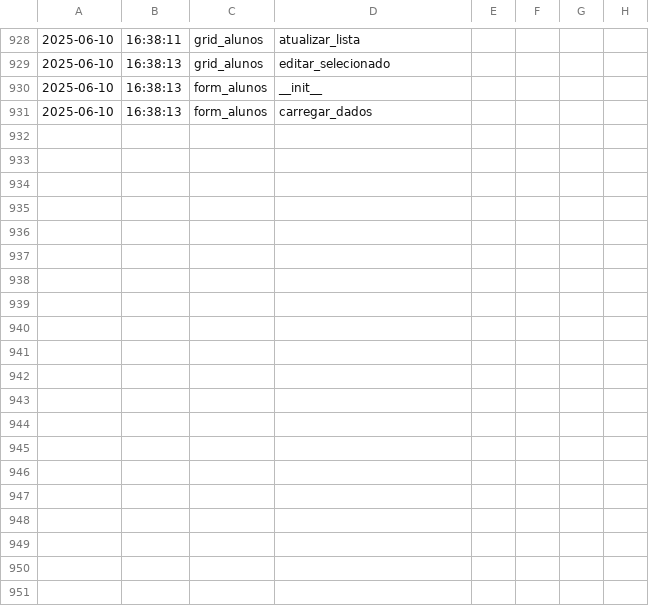
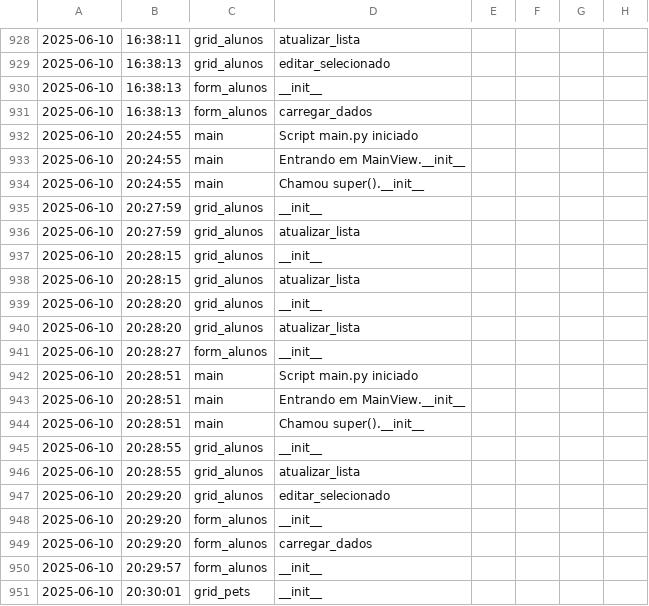
Before and after one commit to monteiro74/exemplo_python_CRUD_MVC, a CSV file: logs/logs.csv, drawn as a sheet; only a part is shown, gaps mark what is left out; rows hold the shown columns only; the diff covers the shown part only; the diff names each change by its address in the sheet, - before the commit and + after, or states it on an @@ line.

```diff
--- a/logs/logs.csv
+++ b/logs/logs.csv
+row 932: 2025-06-10 | 20:24:55 | main | Script main.py iniciado
+row 933: 2025-06-10 | 20:24:55 | main | Entrando em MainView.__init__
+row 934: 2025-06-10 | 20:24:55 | main | Chamou super().__init__
+row 935: 2025-06-10 | 20:27:59 | grid_alunos | __init__
+row 936: 2025-06-10 | 20:27:59 | grid_alunos | atualizar_lista
+row 937: 2025-06-10 | 20:28:15 | grid_alunos | __init__
+row 938: 2025-06-10 | 20:28:15 | grid_alunos | atualizar_lista
+row 939: 2025-06-10 | 20:28:20 | grid_alunos | __init__
+row 940: 2025-06-10 | 20:28:20 | grid_alunos | atualizar_lista
+row 941: 2025-06-10 | 20:28:27 | form_alunos | __init__
+row 942: 2025-06-10 | 20:28:51 | main | Script main.py iniciado
+row 943: 2025-06-10 | 20:28:51 | main | Entrando em MainView.__init__
+row 944: 2025-06-10 | 20:28:51 | main | Chamou super().__init__
+row 945: 2025-06-10 | 20:28:55 | grid_alunos | __init__
+row 946: 2025-06-10 | 20:28:55 | grid_alunos | atualizar_lista
+row 947: 2025-06-10 | 20:29:20 | grid_alunos | editar_selecionado
+row 948: 2025-06-10 | 20:29:20 | form_alunos | __init__
+row 949: 2025-06-10 | 20:29:20 | form_alunos | carregar_dados
+row 950: 2025-06-10 | 20:29:57 | form_alunos | __init__
+row 951: 2025-06-10 | 20:30:01 | grid_pets | __init__
```
Also changed, not shown: 28 added rows elsewhere in this file, 11 other files.
